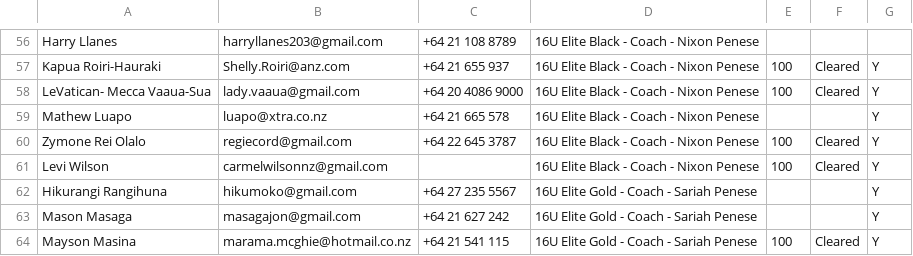
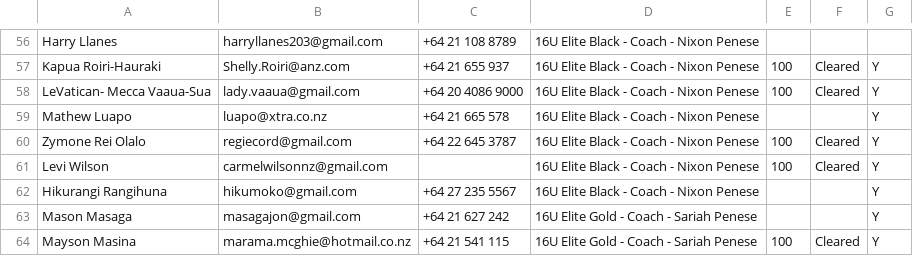
Before and after one commit to limonza/te-tai-hou-teams-2025, a CSV file: teams.csv, drawn as a sheet; only a part is shown, gaps mark what is left out; the diff covers the shown part only.

```diff
--- a/teams.csv
+++ b/teams.csv
@@ -61,3 +61,3 @@ Zymone Rei Olalo,regiecord@gmail.com,+64 22 645 3787,16U Elite Black - Coach - N
 Levi Wilson,carmelwilsonnz@gmail.com,,16U Elite Black - Coach - Nixon Penese,100,Cleared,Y
-Hikurangi  Rangihuna,hikumoko@gmail.com,+64 27 235 5567,16U Elite Gold - Coach - Sariah Penese,,,Y
+Hikurangi  Rangihuna,hikumoko@gmail.com,+64 27 235 5567,16U Elite Black - Coach - Nixon Penese,,,Y
 Mason  Masaga,masagajon@gmail.com,+64 21 627 242,16U Elite Gold - Coach - Sariah Penese,,,Y
```
Also changed, not shown: 1 removed row and 5 edited cells elsewhere in this file.
